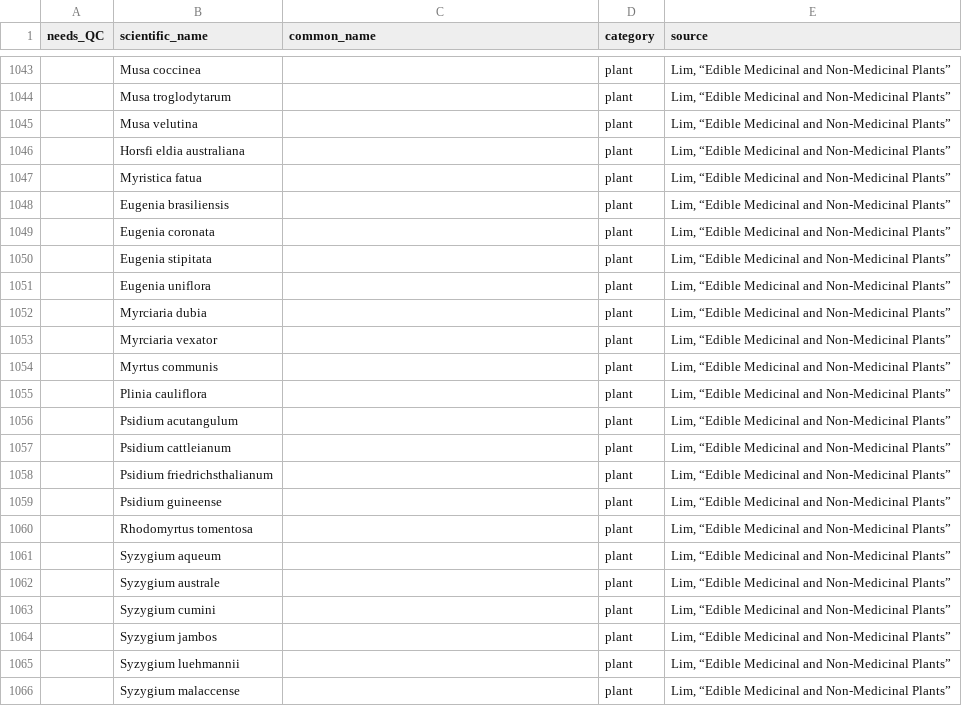
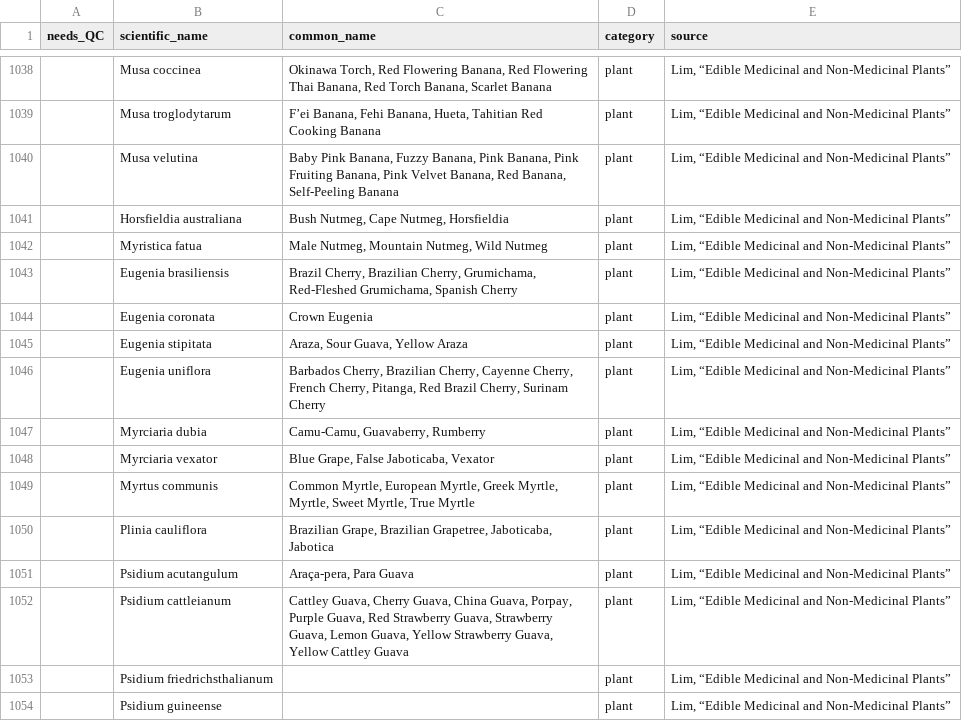
Before and after one commit to bpetrone/food-dbs, a CSV file: data/inputs/human-foods.csv, drawn as a sheet; only a part is shown, gaps mark what is left out; the shorter side is filled out with more unchanged rows; the diff covers the shown part only.

Commit message:
Added Lim common names

```diff
--- a/data/inputs/human-foods.csv
+++ b/data/inputs/human-foods.csv
@@ -1043,16 +1038,16 @@ needs_QC,scientific_name,common_name,category,source
-,Musa coccinea,,plant,"Lim, “Edible Medicinal and Non-Medicinal Plants”"
-,Musa troglodytarum,,plant,"Lim, “Edible Medicinal and Non-Medicinal Plants”"
-,Musa velutina,,plant,"Lim, “Edible Medicinal and Non-Medicinal Plants”"
-,Horsfi eldia australiana,,plant,"Lim, “Edible Medicinal and Non-Medicinal Plants”"
-,Myristica fatua,,plant,"Lim, “Edible Medicinal and Non-Medicinal Plants”"
-,Eugenia brasiliensis,,plant,"Lim, “Edible Medicinal and Non-Medicinal Plants”"
-,Eugenia coronata,,plant,"Lim, “Edible Medicinal and Non-Medicinal Plants”"
-,Eugenia stipitata,,plant,"Lim, “Edible Medicinal and Non-Medicinal Plants”"
-,Eugenia uniflora,,plant,"Lim, “Edible Medicinal and Non-Medicinal Plants”"
-,Myrciaria dubia,,plant,"Lim, “Edible Medicinal and Non-Medicinal Plants”"
-,Myrciaria vexator,,plant,"Lim, “Edible Medicinal and Non-Medicinal Plants”"
-,Myrtus communis,,plant,"Lim, “Edible Medicinal and Non-Medicinal Plants”"
-,Plinia cauliflora,,plant,"Lim, “Edible Medicinal and Non-Medicinal Plants”"
-,Psidium acutangulum,,plant,"Lim, “Edible Medicinal and Non-Medicinal Plants”"
-,Psidium cattleianum,,plant,"Lim, “Edible Medicinal and Non-Medicinal Plants”"
+,Musa coccinea,"Okinawa Torch, Red Flowering Banana, Red Flowering Thai Banana, Red Torch Banana, Scarlet Banana",plant,"Lim, “Edible Medicinal and Non-Medicinal Plants”"
+,Musa troglodytarum,"F’ei Banana, Fehi Banana, Hueta, Tahitian Red Cooking Banana",plant,"Lim, “Edible Medicinal and Non-Medicinal Plants”"
+,Musa velutina,"Baby Pink Banana, Fuzzy Banana, Pink Banana, Pink Fruiting Banana, Pink Velvet Banana, Red Banana, Self-Peeling Banana",plant,"Lim, “Edible Medicinal and Non-Medicinal Plants”"
+,Horsfieldia australiana,"Bush Nutmeg, Cape Nutmeg, Horsfieldia",plant,"Lim, “Edible Medicinal and Non-Medicinal Plants”"
+,Myristica fatua,"Male Nutmeg, Mountain Nutmeg, Wild Nutmeg",plant,"Lim, “Edible Medicinal and Non-Medicinal Plants”"
+,Eugenia brasiliensis,"Brazil Cherry, Brazilian Cherry, Grumichama, Red-Fleshed Grumichama, Spanish Cherry",plant,"Lim, “Edible Medicinal and Non-Medicinal Plants”"
+,Eugenia coronata,"Crown Eugenia",plant,"Lim, “Edible Medicinal and Non-Medicinal Plants”"
+,Eugenia stipitata,"Araza, Sour Guava, Yellow Araza",plant,"Lim, “Edible Medicinal and Non-Medicinal Plants”"
+,Eugenia uniflora,"Barbados Cherry, Brazilian Cherry, Cayenne Cherry, French Cherry, Pitanga, Red Brazil Cherry, Surinam Cherry",plant,"Lim, “Edible Medicinal and Non-Medicinal Plants”"
+,Myrciaria dubia,"Camu-Camu, Guavaberry, Rumberry",plant,"Lim, “Edible Medicinal and Non-Medicinal Plants”"
+,Myrciaria vexator,"Blue Grape, False Jaboticaba, Vexator",plant,"Lim, “Edible Medicinal and Non-Medicinal Plants”"
+,Myrtus communis,"Common Myrtle, European Myrtle, Greek Myrtle, Myrtle, Sweet Myrtle, True Myrtle",plant,"Lim, “Edible Medicinal and Non-Medicinal Plants”"
+,Plinia cauliflora,"Brazilian Grape, Brazilian Grapetree, Jaboticaba, Jabotica",plant,"Lim, “Edible Medicinal and Non-Medicinal Plants”"
+,Psidium acutangulum,"Araça-pera, Para Guava",plant,"Lim, “Edible Medicinal and Non-Medicinal Plants”"
+,Psidium cattleianum,"Cattley Guava, Cherry Guava, China Guava, Porpay, Purple Guava, Red Strawberry Guava, Strawberry Guava, Lemon Guava, Yellow Strawberry Guava, Yellow Cattley Guava",plant,"Lim, “Edible Medicinal and Non-Medicinal Plants”"
 ,Psidium friedrichsthalianum,,plant,"Lim, “Edible Medicinal and Non-Medicinal Plants”"
```
Also changed, not shown: 5 removed rows and 23 edited cells elsewhere in this file.
